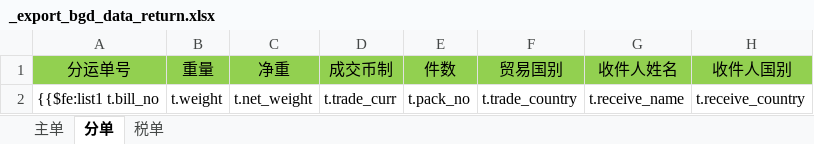
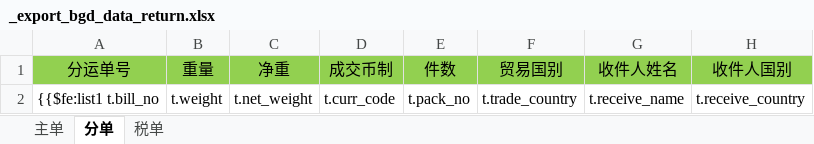
Before and after one commit to wuhe619/salescomm, an Excel workbook: src/main/resources/tp/_export_bgd_data_return.xlsx, sheet 分单, drawn as a sheet; only a part is shown; values as stored, in another font and other column widths than the file's, no borders; conditional formats not drawn; the diff names each change by its address in the sheet, - before the commit and + after, or states it on an @@ line.

```diff
--- a/src/main/resources/tp/_export_bgd_data_return.xlsx (sheet 分单)
+++ b/src/main/resources/tp/_export_bgd_data_return.xlsx (sheet 分单)
-D2 (成交币制): t.trade_curr
+D2 (成交币制): t.curr_code
```
Also changed, not shown: sheet 主单, 2 other files.
